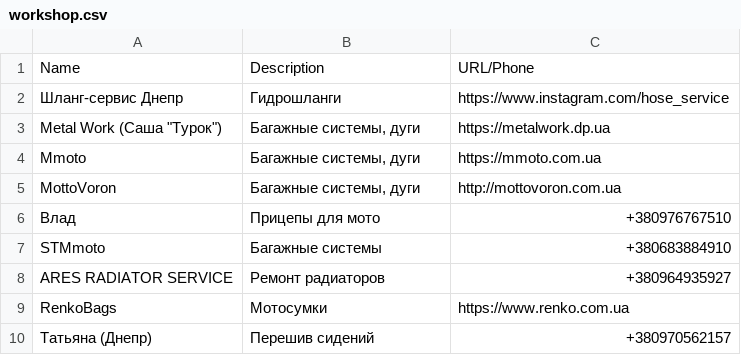
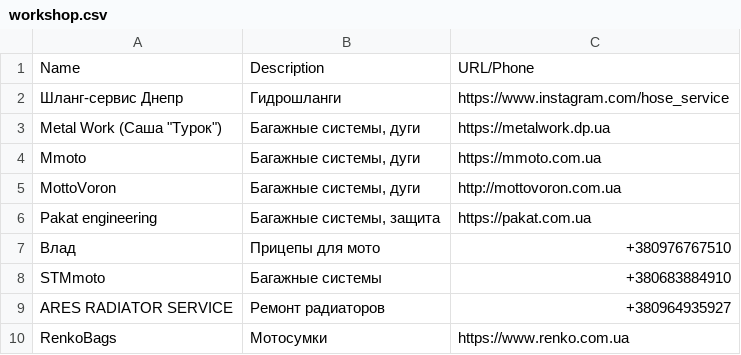
Before and after one commit to motocycling/motocycling.github.io, a CSV file: data/workshop.csv, drawn as a sheet; only a part is shown; the shorter side is filled out with more unchanged rows.

Commit message:
update

```diff
--- a/data/workshop.csv
+++ b/data/workshop.csv
@@ -5,2 +5,3 @@ Mmoto,"Багажные системы, дуги",https://mmoto.com.ua
 MottoVoron,"Багажные системы, дуги",http://mottovoron.com.ua
+Pakat engineering, "Багажные системы, защита",https://pakat.com.ua
 Влад,Прицепы для мото,+380976767510
```
